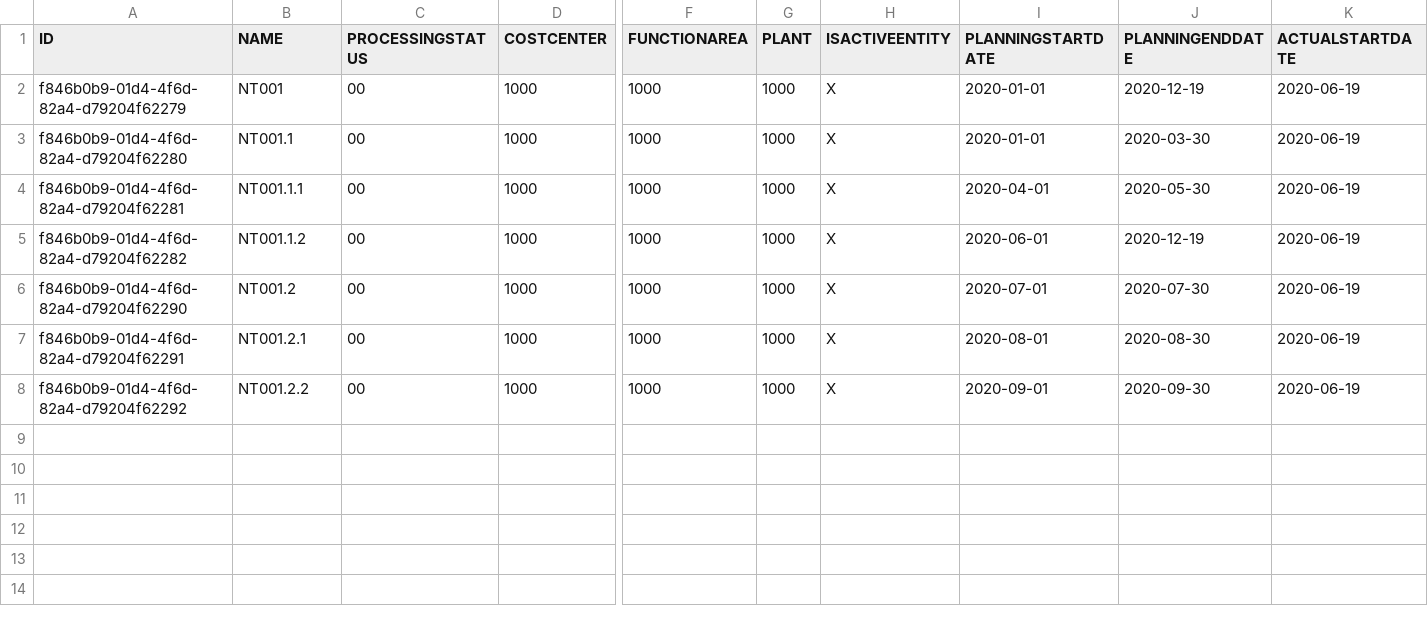
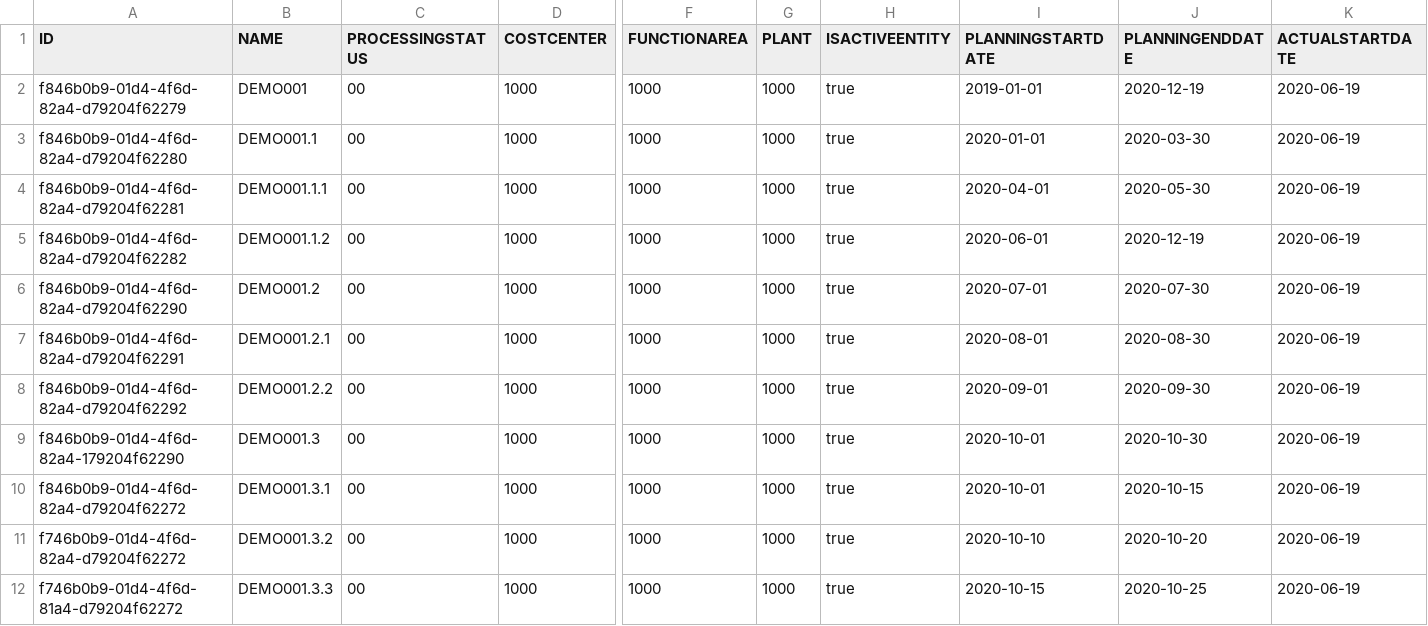
Before and after one commit to KarenChen96/bookshop2020, a CSV file: db/data/project.planning-WorkPackages.csv, drawn as a sheet; only a part is shown, gaps mark what is left out; rows hold the shown columns only; the diff covers the shown part only; the diff names each change by its address in the sheet, - before the commit and + after, or states it on an @@ line.

```diff
--- a/db/data/project.planning-WorkPackages.csv
+++ b/db/data/project.planning-WorkPackages.csv
-B2 (NAME): NT001
+B2 (NAME): DEMO001
-H2:H8 (ISACTIVEENTITY): X
+H2:H8 (ISACTIVEENTITY): true
-I2 (PLANNINGSTARTDATE): 2020-01-01
+I2 (PLANNINGSTARTDATE): 2019-01-01
-B3 (NAME): NT001.1
+B3 (NAME): DEMO001.1
-B4 (NAME): NT001.1.1
+B4 (NAME): DEMO001.1.1
-B5 (NAME): NT001.1.2
+B5 (NAME): DEMO001.1.2
-B6 (NAME): NT001.2
+B6 (NAME): DEMO001.2
-B7 (NAME): NT001.2.1
+B7 (NAME): DEMO001.2.1
-B8 (NAME): NT001.2.2
+B8 (NAME): DEMO001.2.2
+row 9: f846b0b9-01d4-4f6d-82a4-179204f62290 | DEMO001.3 | 00 | 1000 | 1000 | 1000 | true | 2020-10-01 | 2020-10-30 | 2020-06-19
+row 10: f846b0b9-01d4-4f6d-82a4-d79204f62272 | DEMO001.3.1 | 00 | 1000 | 1000 | 1000 | true | 2020-10-01 | 2020-10-15 | 2020-06-19
+row 11: f746b0b9-01d4-4f6d-82a4-d79204f62272 | DEMO001.3.2 | 00 | 1000 | 1000 | 1000 | true | 2020-10-10 | 2020-10-20 | 2020-06-19
+row 12: f746b0b9-01d4-4f6d-81a4-d79204f62272 | DEMO001.3.3 | 00 | 1000 | 1000 | 1000 | true | 2020-10-15 | 2020-10-25 | 2020-06-19
```
Also changed, not shown: 11 added rows elsewhere in this file, db/data/project.planning-HierarchyNodes.csv, 9 other files.
